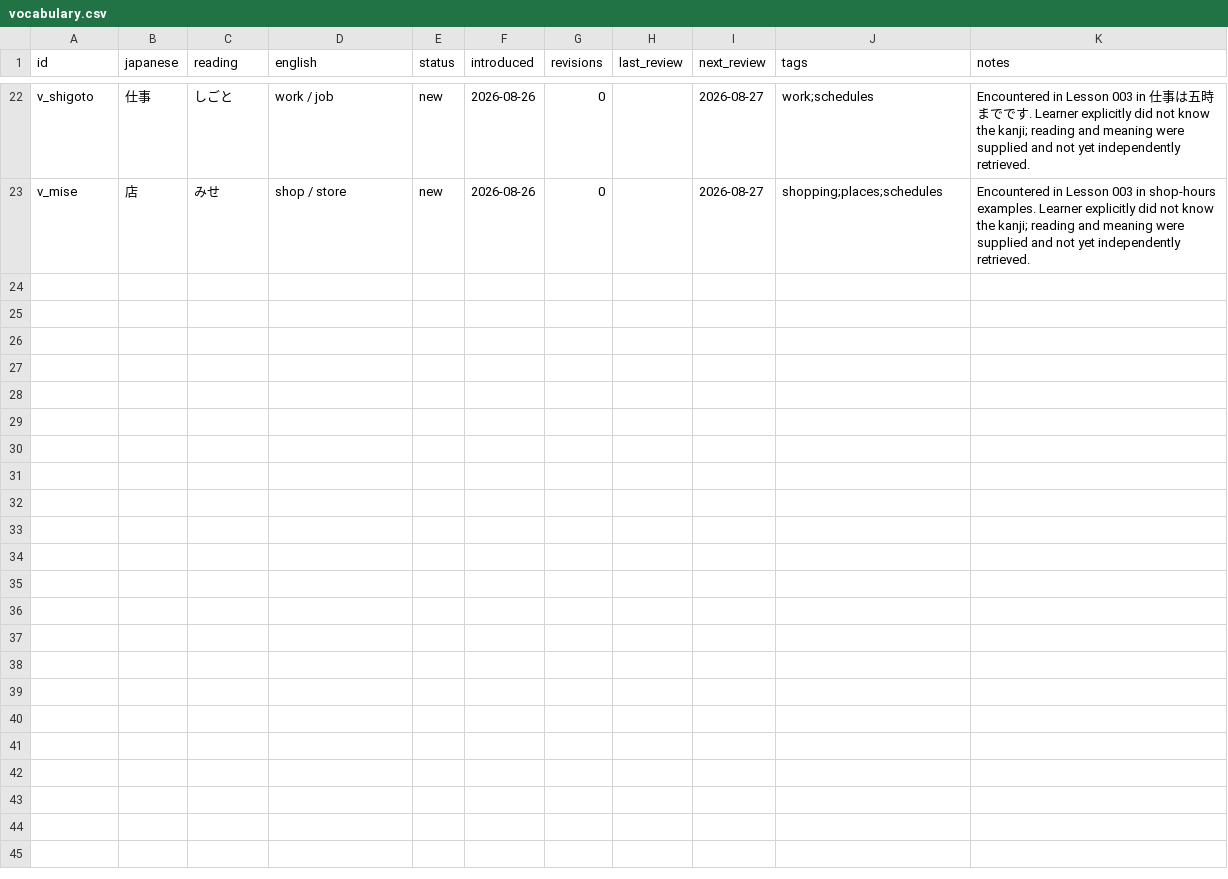
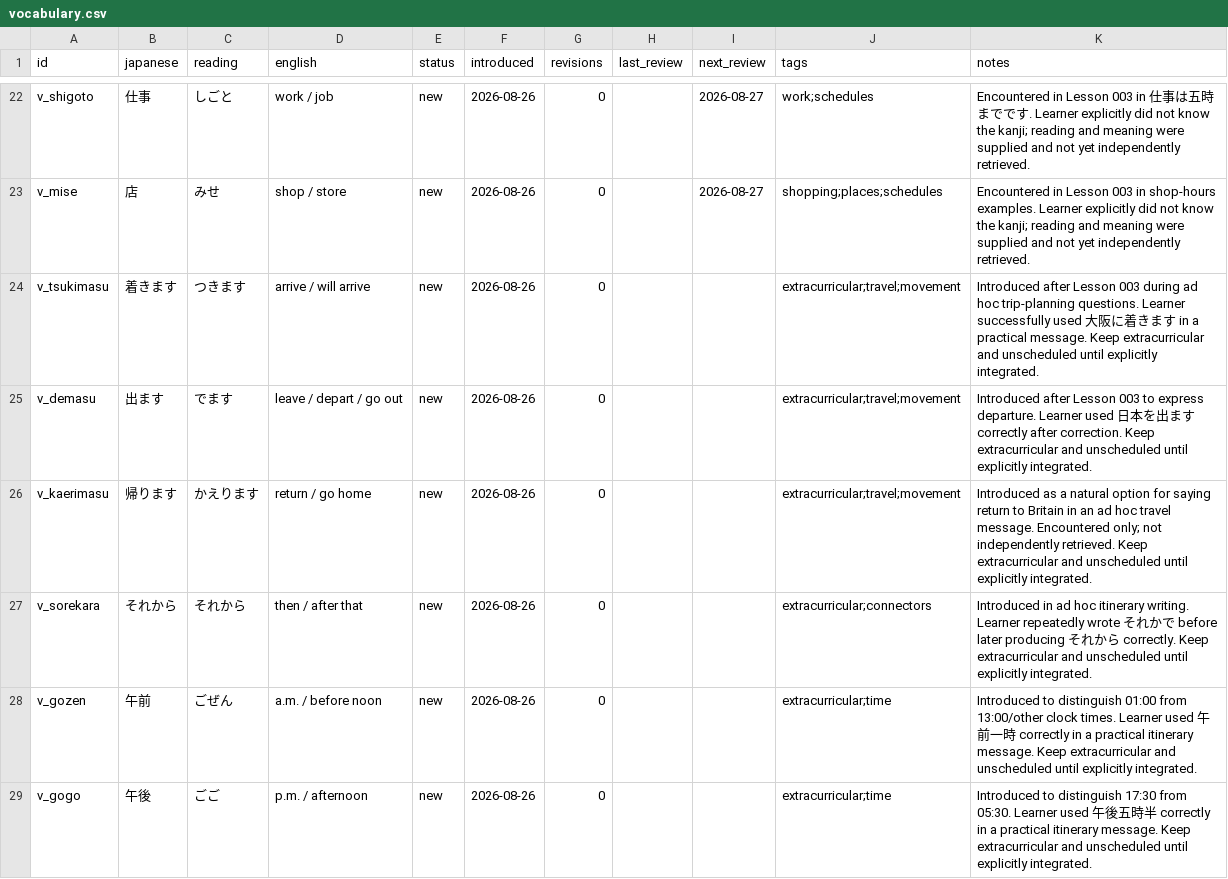
Before and after one commit to FrontierDev/japanese_learning, a CSV file: data/vocabulary.csv, drawn as a sheet; only a part is shown, gaps mark what is left out.

Commit message:
Record extracurricular travel vocabulary

```diff
--- a/data/vocabulary.csv
+++ b/data/vocabulary.csv
@@ -23 +23,7 @@ v_shigoto,仕事,しごと,work / job,new,2026-08-26,0,,2026-08-27,work;schedule
 v_mise,店,みせ,shop / store,new,2026-08-26,0,,2026-08-27,shopping;places;schedules,Encountered in Lesson 003 in shop-hours examples. Learner explicitly did not know the kanji; reading and meaning were supplied and not yet independently retrieved.
+v_tsukimasu,着きます,つきます,arrive / will arrive,new,2026-08-26,0,,,extracurricular;travel;movement,"Introduced after Lesson 003 during ad hoc trip-planning questions. Learner successfully used 大阪に着きます in a practical message. Keep extracurricular and unscheduled until explicitly integrated."
+v_demasu,出ます,でます,leave / depart / go out,new,2026-08-26,0,,,extracurricular;travel;movement,"Introduced after Lesson 003 to express departure. Learner used 日本を出ます correctly after correction. Keep extracurricular and unscheduled until explicitly integrated."
+v_kaerimasu,帰ります,かえります,return / go home,new,2026-08-26,0,,,extracurricular;travel;movement,"Introduced as a natural option for saying return to Britain in an ad hoc travel message. Encountered only; not independently retrieved. Keep extracurricular and unscheduled until explicitly integrated."
+v_sorekara,それから,それから,then / after that,new,2026-08-26,0,,,extracurricular;connectors,"Introduced in ad hoc itinerary writing. Learner repeatedly wrote それかで before later producing それから correctly. Keep extracurricular and unscheduled until explicitly integrated."
+v_gozen,午前,ごぜん,a.m. / before noon,new,2026-08-26,0,,,extracurricular;time,"Introduced to distinguish 01:00 from 13:00/other clock times. Learner used 午前一時 correctly in a practical itinerary message. Keep extracurricular and unscheduled until explicitly integrated."
+v_gogo,午後,ごご,p.m. / afternoon,new,2026-08-26,0,,,extracurricular;time,"Introduced to distinguish 17:30 from 05:30. Learner used 午後五時半 correctly in a practical itinerary message. Keep extracurricular and unscheduled until explicitly integrated."
```
